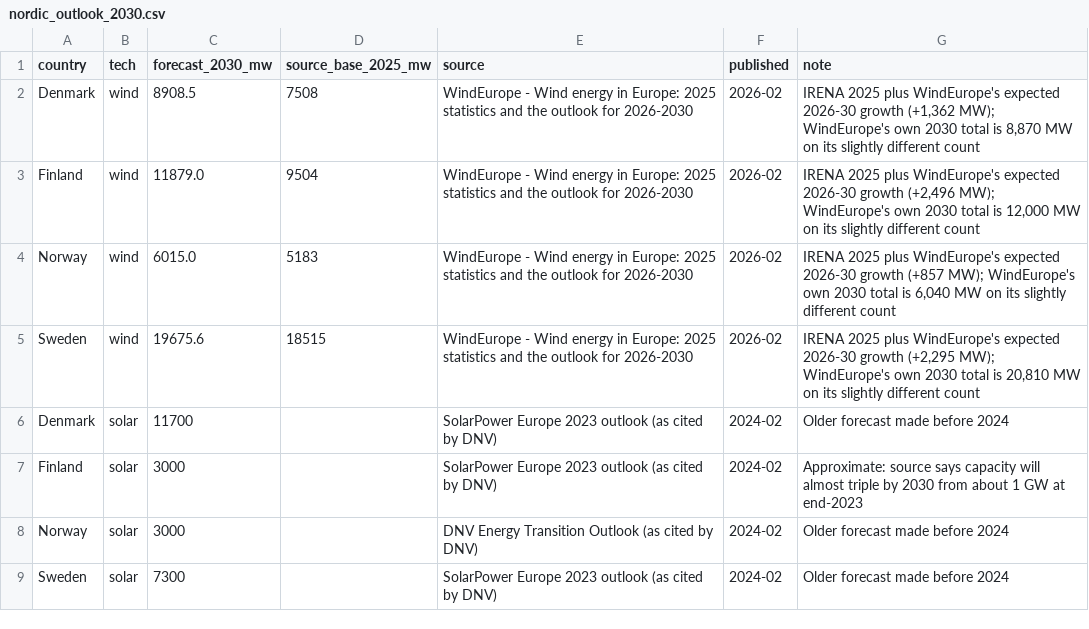
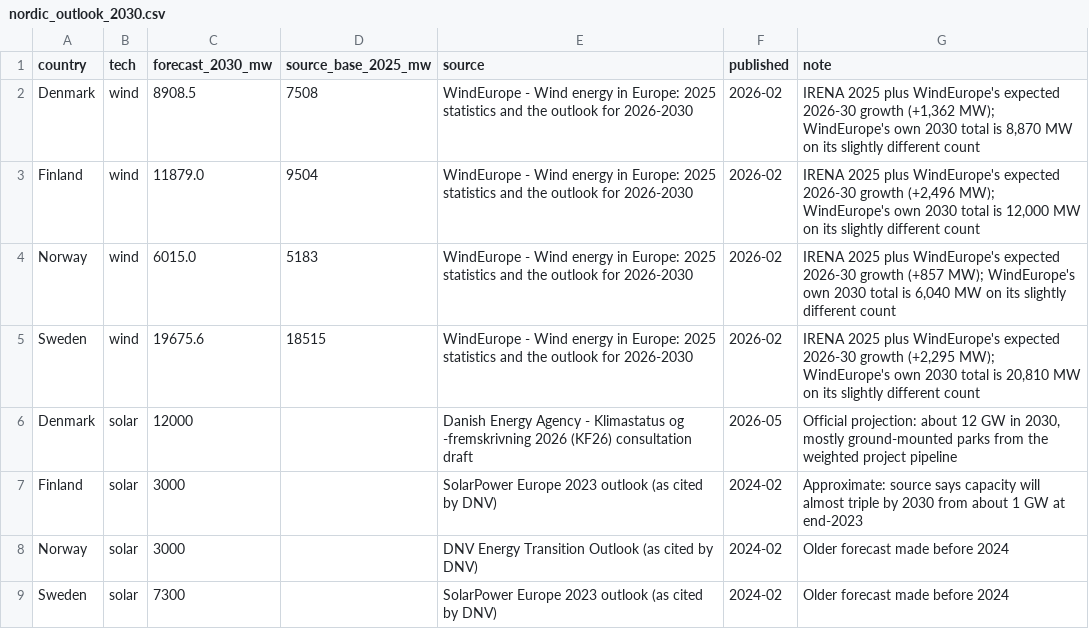
Before and after one commit to andreasn/nordic-renewables, a CSV file: data/nordic_outlook_2030.csv, drawn as a sheet.

```diff
--- a/data/nordic_outlook_2030.csv
+++ b/data/nordic_outlook_2030.csv
@@ -5,3 +5,3 @@ Norway,wind,6015.0,5183,WindEurope - Wind energy in Europe: 2025 statistics and
 Sweden,wind,19675.6,18515,WindEurope - Wind energy in Europe: 2025 statistics and the outlook for 2026-2030,2026-02,"IRENA 2025 plus WindEurope's expected 2026-30 growth (+2,295 MW); WindEurope's own 2030 total is 20,810 MW on its slightly different count"
-Denmark,solar,11700,,SolarPower Europe 2023 outlook (as cited by DNV),2024-02,Older forecast made before 2024
+Denmark,solar,12000,,Danish Energy Agency - Klimastatus og -fremskrivning 2026 (KF26) consultation draft,2026-05,"Official projection: about 12 GW in 2030, mostly ground-mounted parks from the weighted project pipeline"
 Finland,solar,3000,,SolarPower Europe 2023 outlook (as cited by DNV),2024-02,Approximate: source says capacity will almost triple by 2030 from about 1 GW at end-2023
```
Also changed, not shown: data/nordic_outlook_annual.csv, 2 other files.
